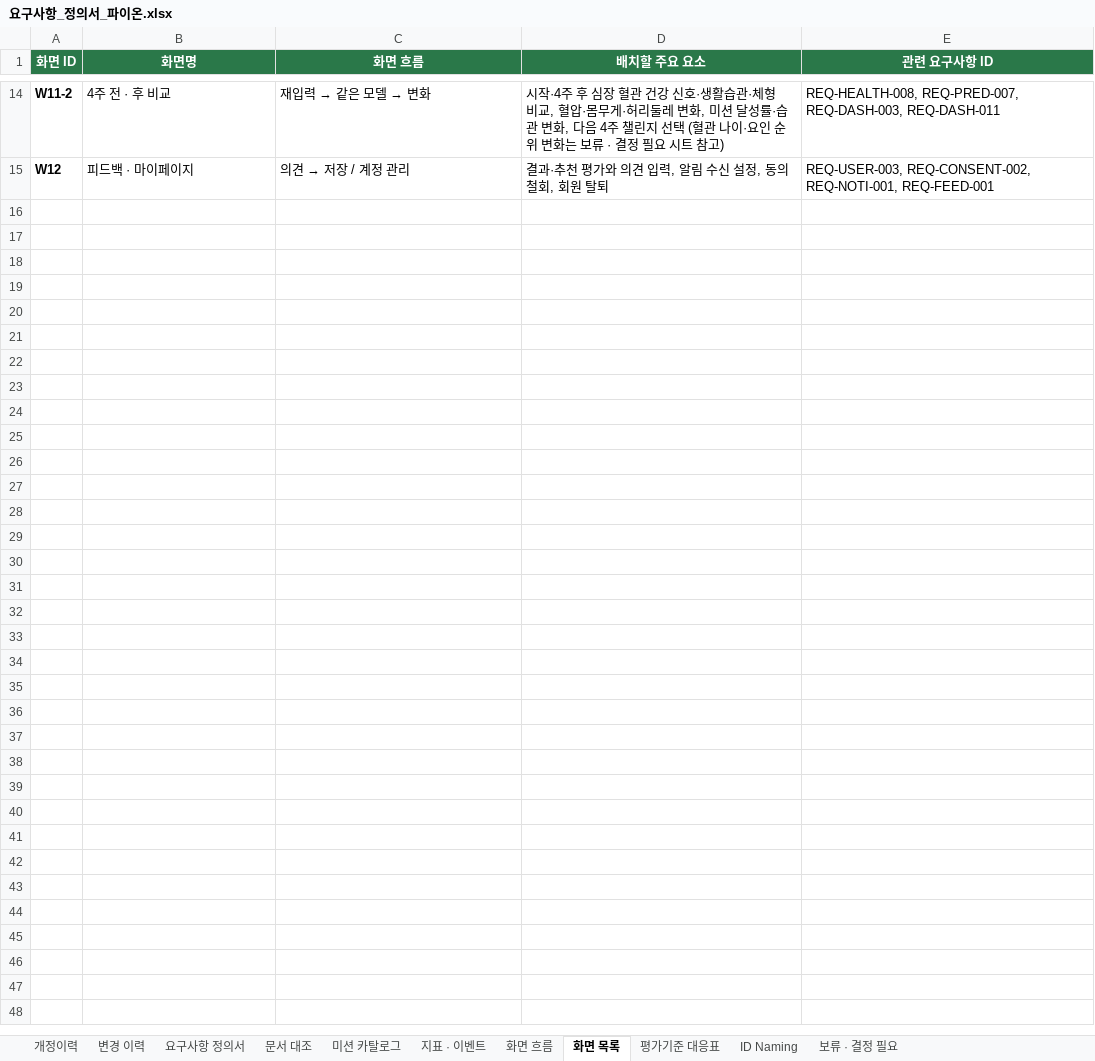
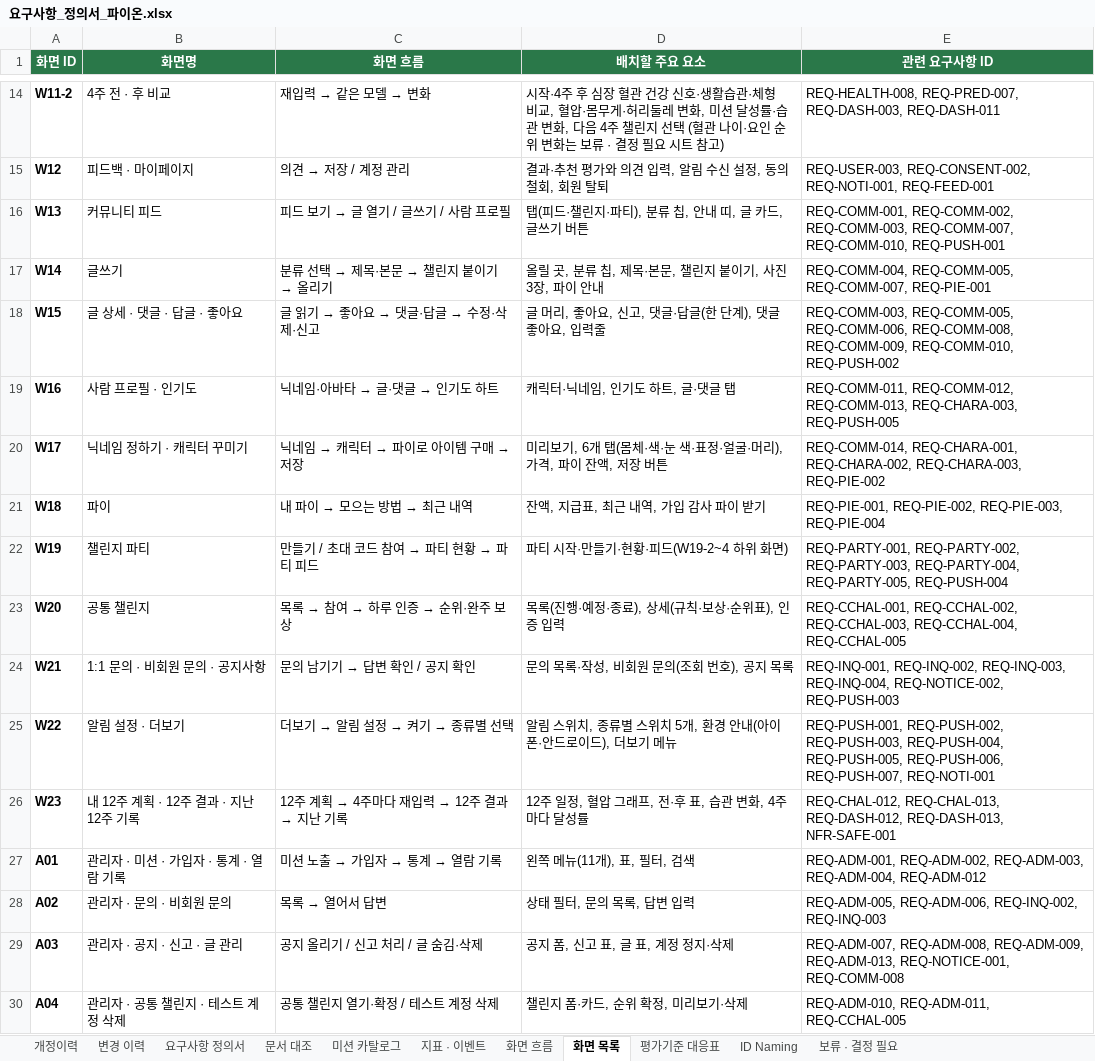
Before and after one commit to AI-HealthCare-06/AH_06_03, an Excel workbook: docs/요구사항_정의서_파이온.xlsx, sheet 화면 목록, drawn as a sheet; only a part is shown, gaps mark what is left out; values as stored, in another font and other column widths than the file's, no borders; the diff names each change by its address in the sheet, - before the commit and + after, or states it on an @@ line.

```diff
--- a/docs/요구사항_정의서_파이온.xlsx (sheet 화면 목록)
+++ b/docs/요구사항_정의서_파이온.xlsx (sheet 화면 목록)
+row 16: W13 | 커뮤니티 피드 | 피드 보기 → 글 열기 / 글쓰기 / 사람 프로필 | 탭(피드·챌린지·파티), 분류 칩, 안내 띠, 글 카드, 글쓰기 버튼 | REQ-COMM-001, REQ-COMM-002, REQ-COMM-003, REQ-COMM-007, REQ-COMM-010, REQ-PUSH-001
+row 17: W14 | 글쓰기 | 분류 선택 → 제목·본문 → 챌린지 붙이기 → 올리기 | 올릴 곳, 분류 칩, 제목·본문, 챌린지 붙이기, 사진 3장, 파이 안내 | REQ-COMM-004, REQ-COMM-005, REQ-COMM-007, REQ-PIE-001
+row 18: W15 | 글 상세 · 댓글 · 답글 · 좋아요 | 글 읽기 → 좋아요 → 댓글·답글 → 수정·삭제·신고 | 글 머리, 좋아요, 신고, 댓글·답글(한 단계), 댓글 좋아요, 입력줄 | REQ-COMM-003, REQ-COMM-005, REQ-COMM-006, REQ-COMM-008, REQ-COMM-009, REQ-COMM-010, REQ-PUSH-002
+row 19: W16 | 사람 프로필 · 인기도 | 닉네임·아바타 → 글·댓글 → 인기도 하트 | 캐릭터·닉네임, 인기도 하트, 글·댓글 탭 | REQ-COMM-011, REQ-COMM-012, REQ-COMM-013, REQ-CHARA-003, REQ-PUSH-005
+row 20: W17 | 닉네임 정하기 · 캐릭터 꾸미기 | 닉네임 → 캐릭터 → 파이로 아이템 구매 → 저장 | 미리보기, 6개 탭(몸체·색·눈 색·표정·얼굴·머리), 가격, 파이 잔액, 저장 버튼 | REQ-COMM-014, REQ-CHARA-001, REQ-CHARA-002, REQ-CHARA-003, REQ-PIE-002
+row 21: W18 | 파이 | 내 파이 → 모으는 방법 → 최근 내역 | 잔액, 지급표, 최근 내역, 가입 감사 파이 받기 | REQ-PIE-001, REQ-PIE-002, REQ-PIE-003, REQ-PIE-004
+row 22: W19 | 챌린지 파티 | 만들기 / 초대 코드 참여 → 파티 현황 → 파티 피드 | 파티 시작·만들기·현황·피드(W19-2~4 하위 화면) | REQ-PARTY-001, REQ-PARTY-002, REQ-PARTY-003, REQ-PARTY-004, REQ-PARTY-005, REQ-PUSH-004
+row 23: W20 | 공통 챌린지 | 목록 → 참여 → 하루 인증 → 순위·완주 보상 | 목록(진행·예정·종료), 상세(규칙·보상·순위표), 인증 입력 | REQ-CCHAL-001, REQ-CCHAL-002, REQ-CCHAL-003, REQ-CCHAL-004, REQ-CCHAL-005
+row 24: W21 | 1:1 문의 · 비회원 문의 · 공지사항 | 문의 남기기 → 답변 확인 / 공지 확인 | 문의 목록·작성, 비회원 문의(조회 번호), 공지 목록 | REQ-INQ-001, REQ-INQ-002, REQ-INQ-003, REQ-INQ-004, REQ-NOTICE-002, REQ-PUSH-003
+row 25: W22 | 알림 설정 · 더보기 | 더보기 → 알림 설정 → 켜기 → 종류별 선택 | 알림 스위치, 종류별 스위치 5개, 환경 안내(아이폰·안드로이드), 더보기 메뉴 | REQ-PUSH-001, REQ-PUSH-002, REQ-PUSH-003, REQ-PUSH-004, REQ-PUSH-005, REQ-PUSH-006, REQ-PUSH-007, REQ-NOTI-001
+row 26: W23 | 내 12주 계획 · 12주 결과 · 지난 12주 기록 | 12주 계획 → 4주마다 재입력 → 12주 결과 → 지난 기록 | 12주 일정, 혈압 그래프, 전·후 표, 습관 변화, 4주마다 달성률 | REQ-CHAL-012, REQ-CHAL-013, REQ-DASH-012, REQ-DASH-013, NFR-SAFE-001
+row 27: A01 | 관리자 · 미션 · 가입자 · 통계 · 열람 기록 | 미션 노출 → 가입자 → 통계 → 열람 기록 | 왼쪽 메뉴(11개), 표, 필터, 검색 | REQ-ADM-001, REQ-ADM-002, REQ-ADM-003, REQ-ADM-004, REQ-ADM-012
+row 28: A02 | 관리자 · 문의 · 비회원 문의 | 목록 → 열어서 답변 | 상태 필터, 문의 목록, 답변 입력 | REQ-ADM-005, REQ-ADM-006, REQ-INQ-002, REQ-INQ-003
+row 29: A03 | 관리자 · 공지 · 신고 · 글 관리 | 공지 올리기 / 신고 처리 / 글 숨김·삭제 | 공지 폼, 신고 표, 글 표, 계정 정지·삭제 | REQ-ADM-007, REQ-ADM-008, REQ-ADM-009, REQ-ADM-013, REQ-NOTICE-001, REQ-COMM-008
+row 30: A04 | 관리자 · 공통 챌린지 · 테스트 계정 삭제 | 공통 챌린지 열기·확정 / 테스트 계정 삭제 | 챌린지 폼·카드, 순위 확정, 미리보기·삭제 | REQ-ADM-010, REQ-ADM-011, REQ-CCHAL-005
```
Also changed, not shown: sheet 요구사항 정의서, sheet ID Naming, sheet 개정이력, sheet 보류 · 결정 필요, 58 other files.
